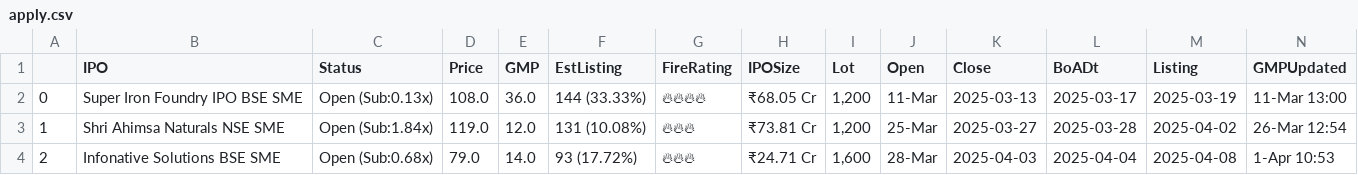
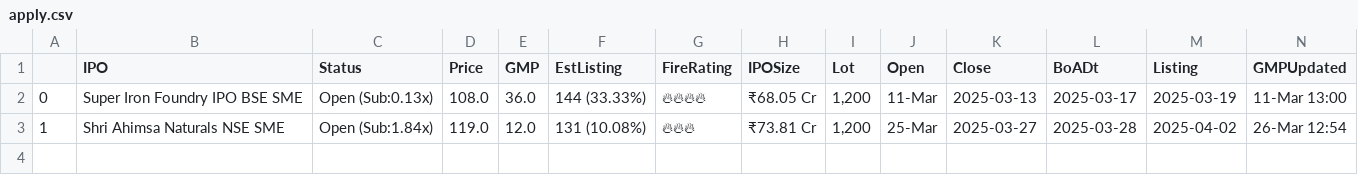
Before and after one commit to AnkurGuptaGithub/test_githubActions, a CSV file: apply.csv, drawn as a sheet; the diff names each change by its address in the sheet, - before the commit and + after, or states it on an @@ line.

```diff
--- a/apply.csv
+++ b/apply.csv
-row 4: 2 | Infonative Solutions BSE SME | Open (Sub:0.68x) | 79.0 | 14.0 | 93 (17.72%) | 🔥🔥🔥 | ₹24.71 Cr | 1,600 | 28-Mar | 2025-04-03 | 2025-04-04 | 2025-04-08 | 1-Apr 10:53
```
